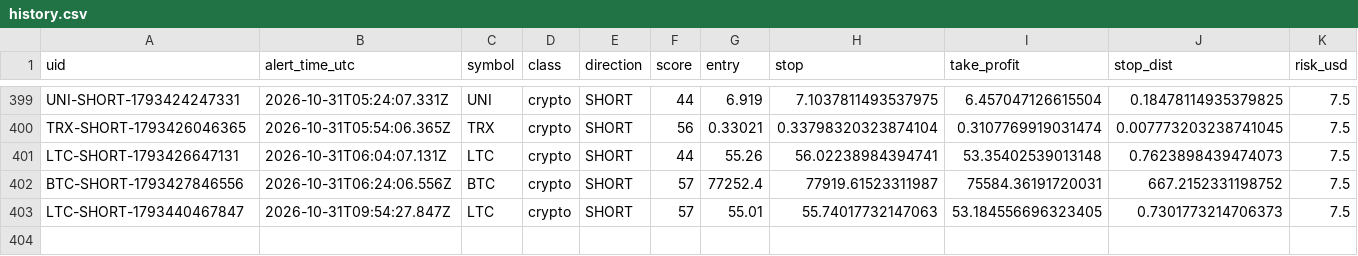
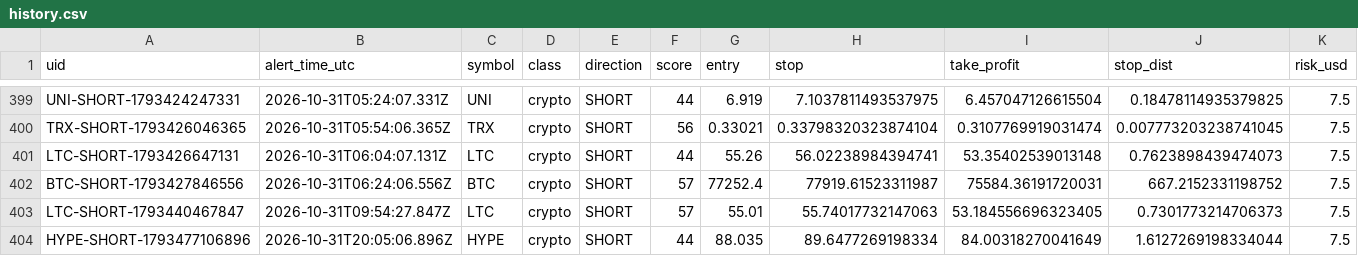
Before and after one commit to dan-spe06/surge-radar, a CSV file: data/history.csv, drawn as a sheet; only a part is shown, gaps mark what is left out; rows hold the shown columns only; the diff names each change by its address in the sheet, - before the commit and + after, or states it on an @@ line.

```diff
--- a/data/history.csv
+++ b/data/history.csv
+row 404: HYPE-SHORT-1793477106896 | 2026-10-31T20:05:06.896Z | HYPE | crypto | SHORT | 44 | 88.035 | 89.6477269198334 | 84.00318270041649 | 1.6127269198334044 | 7.5
```
Also changed, not shown: 4 other files.
